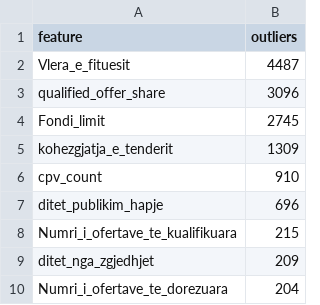
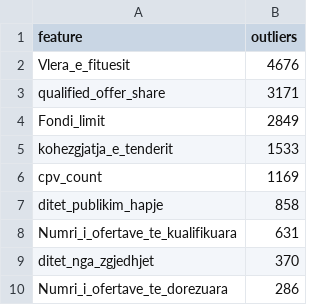
Before and after one commit to Triinga/albania-public-procurement-analysis, a CSV file: reports/outliers/multivariate_drivers.csv, drawn as a sheet.

```diff
--- a/reports/outliers/multivariate_drivers.csv
+++ b/reports/outliers/multivariate_drivers.csv
@@ -1,10 +1,10 @@
 feature,outliers
-Vlera_e_fituesit,4487
-qualified_offer_share,3096
-Fondi_limit,2745
-kohezgjatja_e_tenderit,1309
-cpv_count,910
-ditet_publikim_hapje,696
-Numri_i_ofertave_te_kualifikuara,215
-ditet_nga_zgjedhjet,209
-Numri_i_ofertave_te_dorezuara,204
+Vlera_e_fituesit,4676
+qualified_offer_share,3171
+Fondi_limit,2849
+kohezgjatja_e_tenderit,1533
+cpv_count,1169
+ditet_publikim_hapje,858
+Numri_i_ofertave_te_kualifikuara,631
+ditet_nga_zgjedhjet,370
+Numri_i_ofertave_te_dorezuara,286
```
Also changed, not shown: reports/exploration/concentration_by_cpv.csv, reports/exploration/concentration_by_year.csv, 10 other files.
